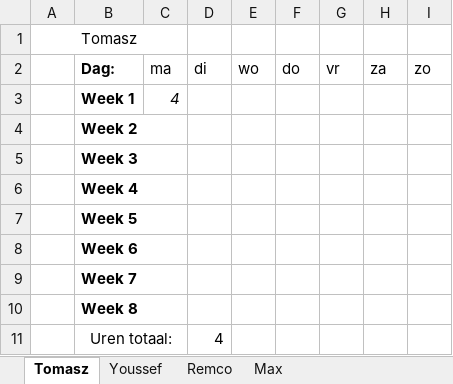
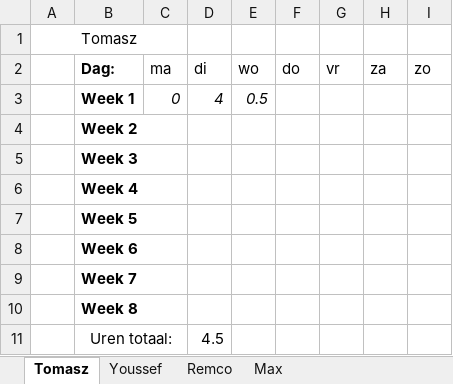
Before and after one commit to FIFA-by-TYMR/Project_Documentation, an Excel workbook: Documenten/Urenlijst.xlsx, sheet Tomasz, drawn as a sheet; values as stored, in another font and other column widths than the file's, no borders; the diff names each change by its address in the sheet, - before the commit and + after, or states it on an @@ line.

```diff
--- a/Documenten/Urenlijst.xlsx (sheet Tomasz)
+++ b/Documenten/Urenlijst.xlsx (sheet Tomasz)
-C3 (ma): 4
+C3 (ma): 0
-D3 (di): (empty)
+D3 (di): 4
-E3 (wo): (empty)
+E3 (wo): 0.5
-D11 (di): 4
+D11 (di): 4.5
```
Also changed, not shown: sheet Youssef, sheet Remco, sheet Max.
